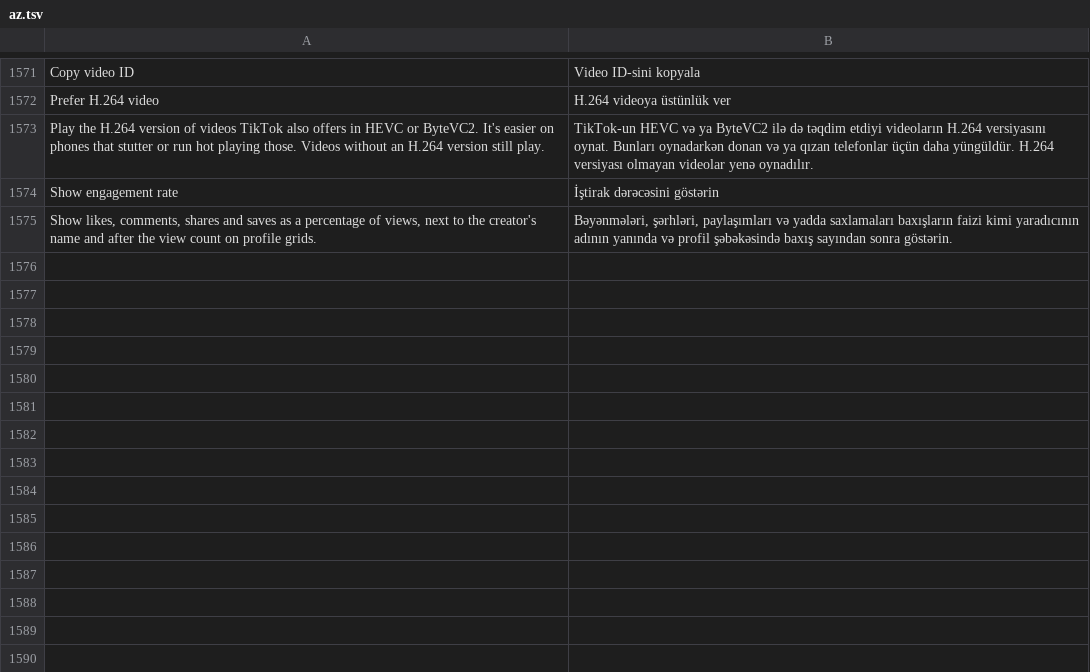
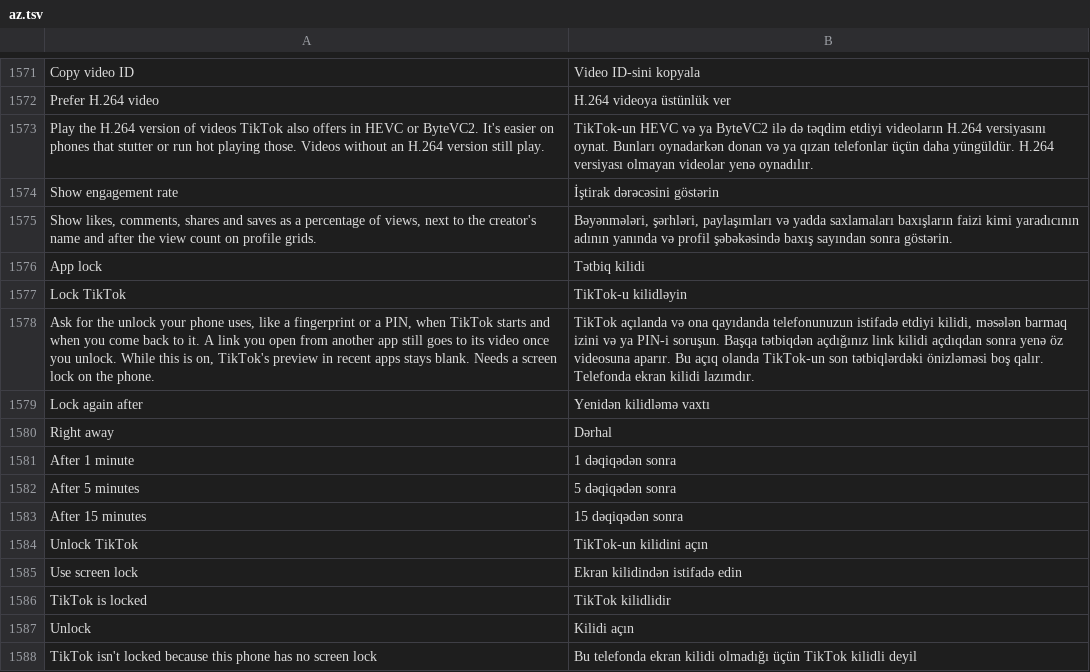
Before and after one commit to SA-SUJON/HushFeed, a TSV file: extensions/tiktok/src/main/l10n/az.tsv, drawn as a sheet; only a part is shown, gaps mark what is left out; the diff names each change by its address in the sheet, - before the commit and + after, or states it on an @@ line.

```diff
--- a/extensions/tiktok/src/main/l10n/az.tsv
+++ b/extensions/tiktok/src/main/l10n/az.tsv
+row 1576: App lock | Tətbiq kilidi
+row 1577: Lock TikTok | TikTok-u kilidləyin
+row 1578: Ask for the unlock your phone uses, like a fingerprint or a PIN, when TikTok starts and when you come back to it. A link you open from another app still goes to its video once you unlock. While this is on, TikTok's preview in recent apps stays blank. Needs a screen lock on the phone. | TikTok açılanda və ona qayıdanda telefonunuzun istifadə etdiyi kilidi, məsələn barmaq izini və ya PIN-i soruşun. Başqa tətbiqdən açdığınız link kilidi açdıqdan sonra yenə öz videosuna aparır. Bu açıq olanda TikTok-un son tətbiqlərdəki önizləməsi boş qalır. Telefonda ekran kilidi lazımdır.
+row 1579: Lock again after | Yenidən kilidləmə vaxtı
+row 1580: Right away | Dərhal
+row 1581: After 1 minute | 1 dəqiqədən sonra
+row 1582: After 5 minutes | 5 dəqiqədən sonra
+row 1583: After 15 minutes | 15 dəqiqədən sonra
+row 1584: Unlock TikTok | TikTok-un kilidini açın
+row 1585: Use screen lock | Ekran kilidindən istifadə edin
+row 1586: TikTok is locked | TikTok kilidlidir
+row 1587: Unlock | Kilidi açın
+row 1588: TikTok isn't locked because this phone has no screen lock | Bu telefonda ekran kilidi olmadığı üçün TikTok kilidli deyil
```
Also changed, not shown: extensions/tiktok/src/main/l10n/de.tsv, extensions/tiktok/src/main/l10n/es.tsv, 19 other files.
